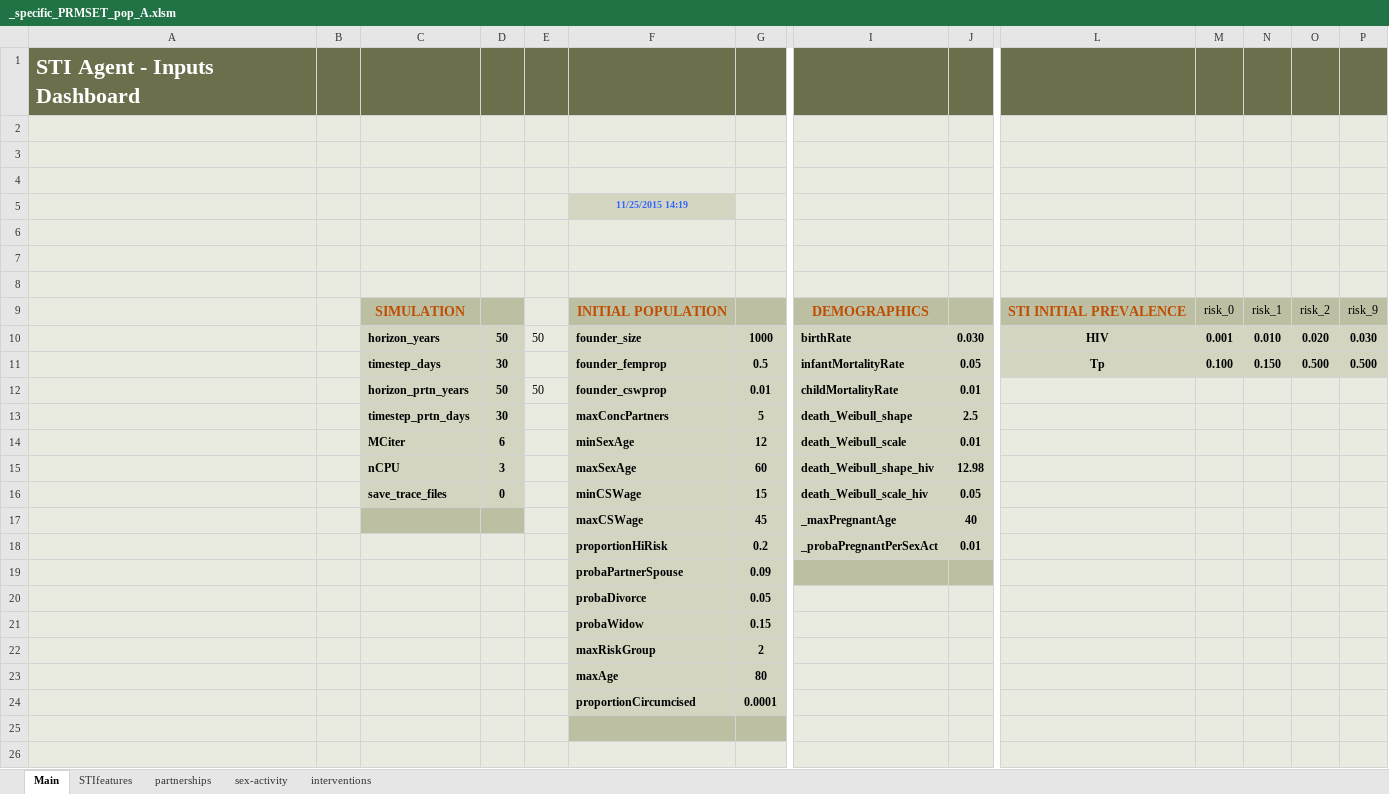
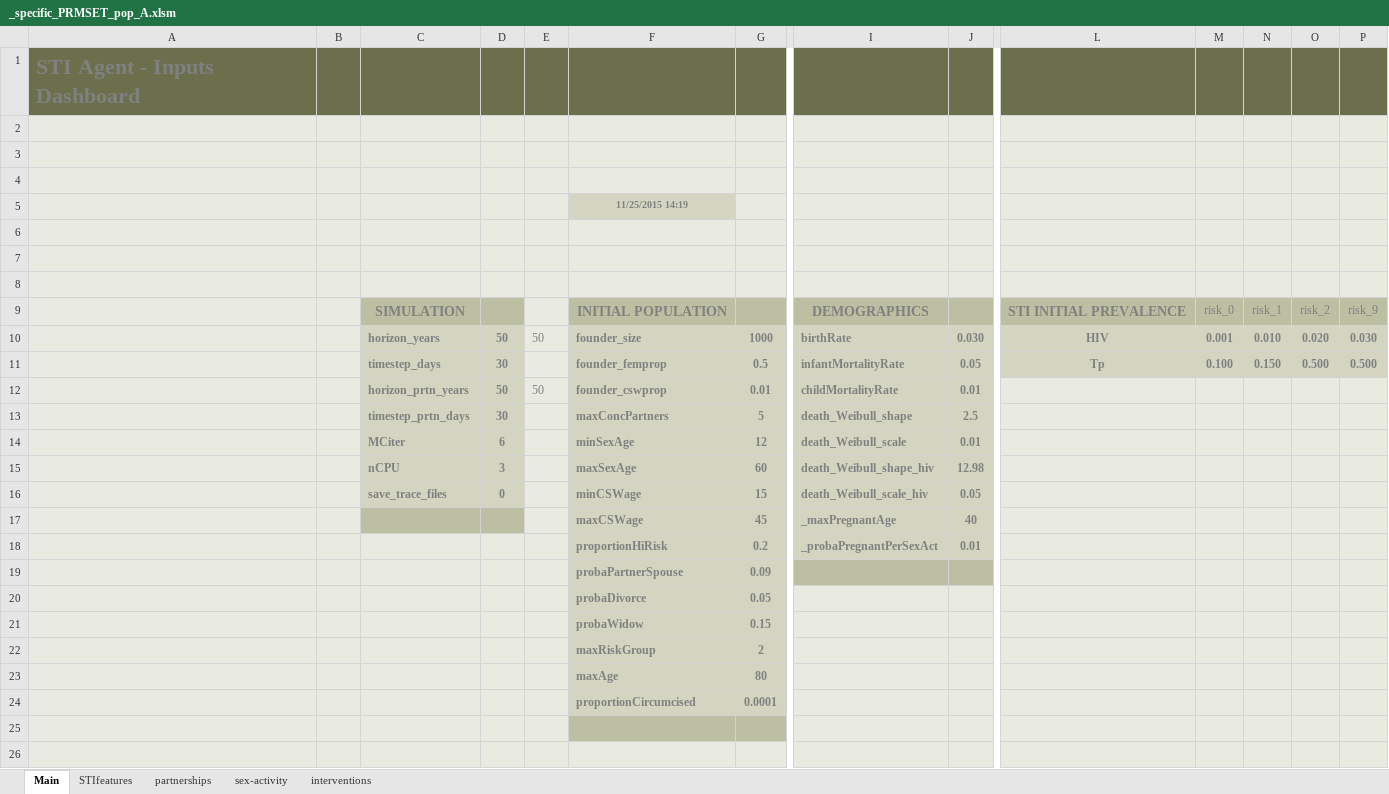
Before and after one commit to davidchampredon/stiagent, an Excel workbook: inputs/_pop_A/_specific_PRMSET_pop_A.xlsm, sheet Main, drawn as a sheet; only a part is shown, gaps mark what is left out; values as stored, in another font and other column widths than the file's, no borders; charts and pictures and conditional formats not drawn; the diff covers the shown part only; the diff names each change by its address in the sheet, - before the commit and + after, or states it on an @@ line.

```diff
--- a/inputs/_pop_A/_specific_PRMSET_pop_A.xlsm (sheet Main)
+++ b/inputs/_pop_A/_specific_PRMSET_pop_A.xlsm (sheet Main)
-A1 text colour: #FFFFFF
+A1 text colour: #808080
-F5 text colour: #3366FF
+F5 text colour: #808080
-C9 text colour: #BF4D00
+C9 text colour: #808080
-F9 text colour: #BF4D00
+F9 text colour: #808080
-I9 text colour: #BF4D00
+I9 text colour: #808080
-L9 text colour: #BF4D00
+L9 text colour: #808080
-M9:P9 text colour: black
+M9:P9 text colour: #808080
-C10:G10 text colour: black
+C10:G10 text colour: #808080
-I10:J18 text colour: black
+I10:J18 text colour: #808080
-L10:P11 text colour: black
+L10:P11 text colour: #808080
-C11:D11 text colour: black
+C11:D11 text colour: #808080
-F11:G11 text colour: black
+F11:G11 text colour: #808080
-C12:G12 text colour: black
+C12:G12 text colour: #808080
-C13:D16 text colour: black
+C13:D16 text colour: #808080
-F13:G24 text colour: black
+F13:G24 text colour: #808080
```
Also changed, not shown: cell formats elsewhere in this sheet, sheet STIfeatures, sheet interventions, charts or pictures, goals.xlsx, inputs/STIagent_front.xlsm, 18 other files.
